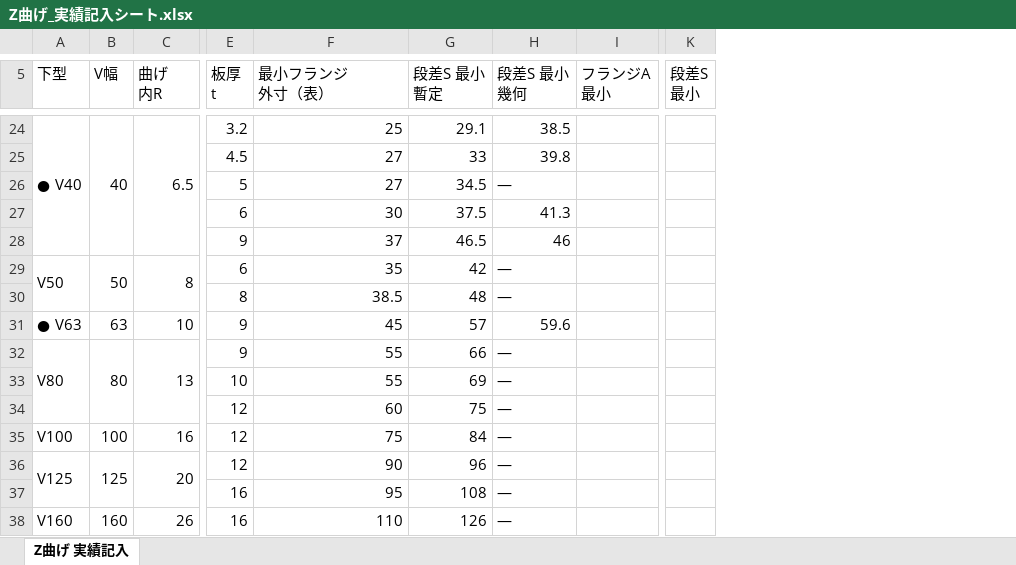
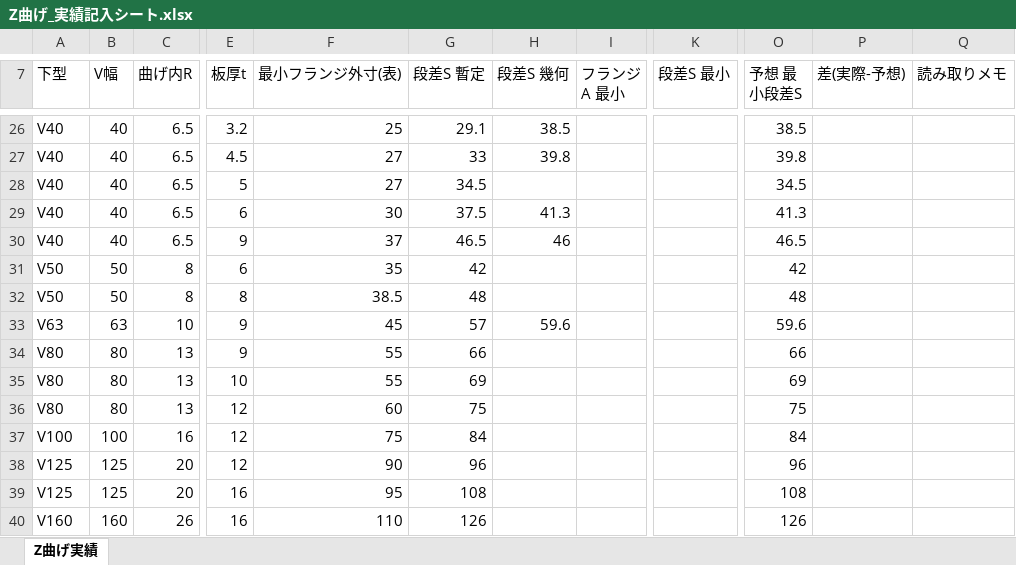
Before and after one commit to Jinu-H420/bending-simulation, an Excel workbook: docs/Z曲げ_実績記入シート.xlsx, sheet Z曲げ実績, drawn as a sheet; only a part is shown, gaps mark what is left out; values as stored, in another font and other column widths than the file's, no cell formats; charts and pictures not drawn; removed rows and columns are numbered as before the commit, all else as after; ↵ is a line break in a cell; the diff covers the shown part only; the diff names each change by its address in the sheet, - before the commit and + after, or states it on an @@ line.

```diff
--- a/docs/Z曲げ_実績記入シート.xlsx (sheet Z曲げ実績)
+++ b/docs/Z曲げ_実績記入シート.xlsx (sheet Z曲げ実績)
-sheet tab: Z曲げ 実績記入
+sheet tab: Z曲げ実績
-column I (フランジA 最小), empty
+column I (フランジA 最小), empty
-column K (段差S 最小), empty
+column K (段差S 最小), empty
+column O (予想 最小段差S), rows 26-40: 38.5 | 39.8 | 34.5 | 41.3 | 46.5 | 42 | 48 | 59.6 | 66 | 69 | 75 | 84 | 96 | 108 | 126
+column P (差(実際-予想)), empty
+column Q (読み取りメモ), empty
-C7: 曲げ ↵ 内R
+C7: 曲げ内R
-E7: 板厚 ↵ t
+E7: 板厚t
-F7: 最小フランジ ↵ 外寸（表）
+F7: 最小フランジ外寸(表)
-G7: 段差S 最小 ↵ 暫定
+G7: 段差S 暫定
-H7: 段差S 最小 ↵ 幾何
+H7: 段差S 幾何
-A26 (下型): ● V40
+A26 (下型): V40
-A24:A28 merged
-B24:B28 merged
-C24:C28 merged
-A27:A30 (下型): (empty)
+A27:A30 (下型): V40
-B27:B30 (V幅): (empty)
+B27:B30 (V幅): 40
-C27:C30 (曲げ内R): (empty)
+C27:C30 (曲げ内R): 6.5
-H28 (段差S 幾何): —
+H28 (段差S 幾何): (empty)
-A29:A30 merged
-B29:B30 merged
-C29:C30 merged
-H31:H32 (段差S 幾何): —
+H31:H32 (段差S 幾何): (empty)
-A32 (下型): (empty)
+A32 (下型): V50
-B32 (V幅): (empty)
+B32 (V幅): 50
-C32 (曲げ内R): (empty)
+C32 (曲げ内R): 8
-A33 (下型): ● V63
+A33 (下型): V63
-A32:A34 merged
-B32:B34 merged
-C32:C34 merged
-H34:H40 (段差S 幾何): —
+H34:H40 (段差S 幾何): (empty)
-A35:A36 (下型): (empty)
+A35:A36 (下型): V80
-B35:B36 (V幅): (empty)
+B35:B36 (V幅): 80
-C35:C36 (曲げ内R): (empty)
+C35:C36 (曲げ内R): 13
-A36:A37 merged
-B36:B37 merged
-C36:C37 merged
-A39 (下型): (empty)
+A39 (下型): V125
-B39 (V幅): (empty)
+B39 (V幅): 125
-C39 (曲げ内R): (empty)
+C39 (曲げ内R): 20
-A38:A40 merged
-B38:B40 merged
-C38:C40 merged
```
Also changed, not shown: 15 added rows, 7 removed rows, 82 edited cells and merged cells elsewhere in this sheet, cell formats, charts or pictures, 2 other files.
